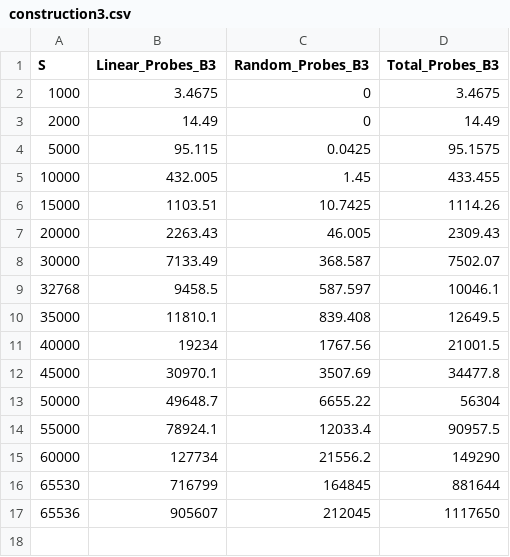
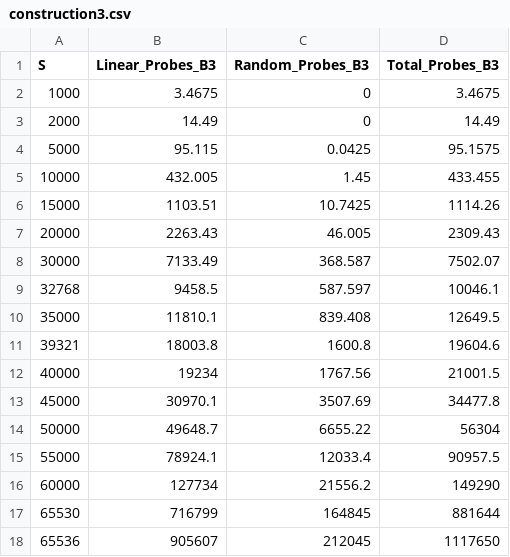
Before and after one commit to lucasebazilio/setobject, a CSV file: NoResize/Probes and Collisions/Results/Table Construction/construction3.csv, drawn as a sheet.

Commit message:
B = 3

```diff
--- a/NoResize/Probes and Collisions/Results/Table Construction/construction3.csv
+++ b/NoResize/Probes and Collisions/Results/Table Construction/construction3.csv
@@ -10,2 +10,3 @@ S,Linear_Probes_B3,Random_Probes_B3,Total_Probes_B3
 35000,11810.1,839.408,12649.5
+39321,18003.8,1600.8,19604.6
 40000,19234,1767.56,21001.5
```
